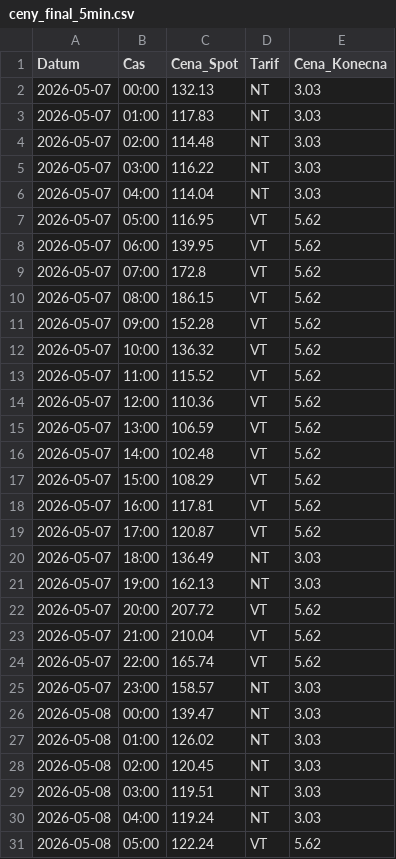
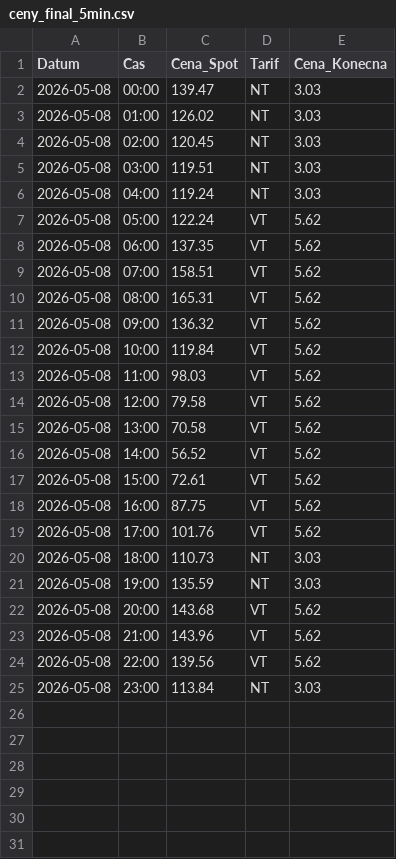
Before and after one commit to bytdvorce/chalupa-ote-monitor, a CSV file: ceny_final_5min.csv, drawn as a sheet; only a part is shown; the shorter side is filled out with more unchanged rows.

```diff
--- a/ceny_final_5min.csv
+++ b/ceny_final_5min.csv
@@ -1,26 +1,2 @@
 "Datum";"Cas";"Cena_Spot";"Tarif";"Cena_Konecna"
-"2026-05-07";"00:00";"132.13";"NT";"3.03"
-"2026-05-07";"01:00";"117.83";"NT";"3.03"
-"2026-05-07";"02:00";"114.48";"NT";"3.03"
-"2026-05-07";"03:00";"116.22";"NT";"3.03"
-"2026-05-07";"04:00";"114.04";"NT";"3.03"
-"2026-05-07";"05:00";"116.95";"VT";"5.62"
-"2026-05-07";"06:00";"139.95";"VT";"5.62"
-"2026-05-07";"07:00";"172.8";"VT";"5.62"
-"2026-05-07";"08:00";"186.15";"VT";"5.62"
-"2026-05-07";"09:00";"152.28";"VT";"5.62"
-"2026-05-07";"10:00";"136.32";"VT";"5.62"
-"2026-05-07";"11:00";"115.52";"VT";"5.62"
-"2026-05-07";"12:00";"110.36";"VT";"5.62"
-"2026-05-07";"13:00";"106.59";"VT";"5.62"
-"2026-05-07";"14:00";"102.48";"VT";"5.62"
-"2026-05-07";"15:00";"108.29";"VT";"5.62"
-"2026-05-07";"16:00";"117.81";"VT";"5.62"
-"2026-05-07";"17:00";"120.87";"VT";"5.62"
-"2026-05-07";"18:00";"136.49";"NT";"3.03"
-"2026-05-07";"19:00";"162.13";"NT";"3.03"
-"2026-05-07";"20:00";"207.72";"VT";"5.62"
-"2026-05-07";"21:00";"210.04";"VT";"5.62"
-"2026-05-07";"22:00";"165.74";"VT";"5.62"
-"2026-05-07";"23:00";"158.57";"NT";"3.03"
 "2026-05-08";"00:00";"139.47";"NT";"3.03"
```
